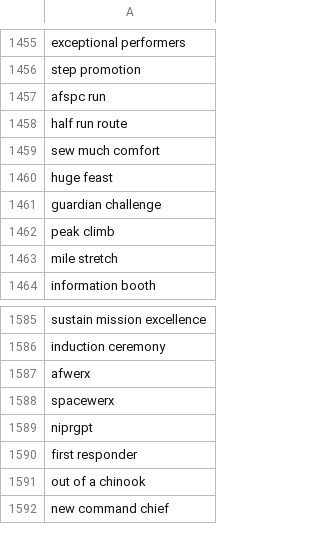
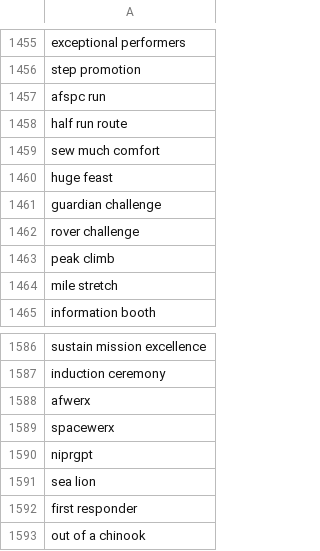
Before and after one commit to toolforge/tool-spacemedia, a CSV file: src/main/resources/blocklist.ignored.terms.csv, drawn as a sheet; only a part is shown, gaps mark what is left out; the shorter side is filled out with more unchanged rows.

Commit message:
update blocklist

```diff
--- a/src/main/resources/blocklist.ignored.terms.csv
+++ b/src/main/resources/blocklist.ignored.terms.csv
@@ -1461,2 +1461,3 @@ huge feast
 guardian challenge
+rover challenge
 peak climb
@@ -1589,2 +1590,3 @@ spacewerx
 niprgpt
+sea lion
 first responder
```
